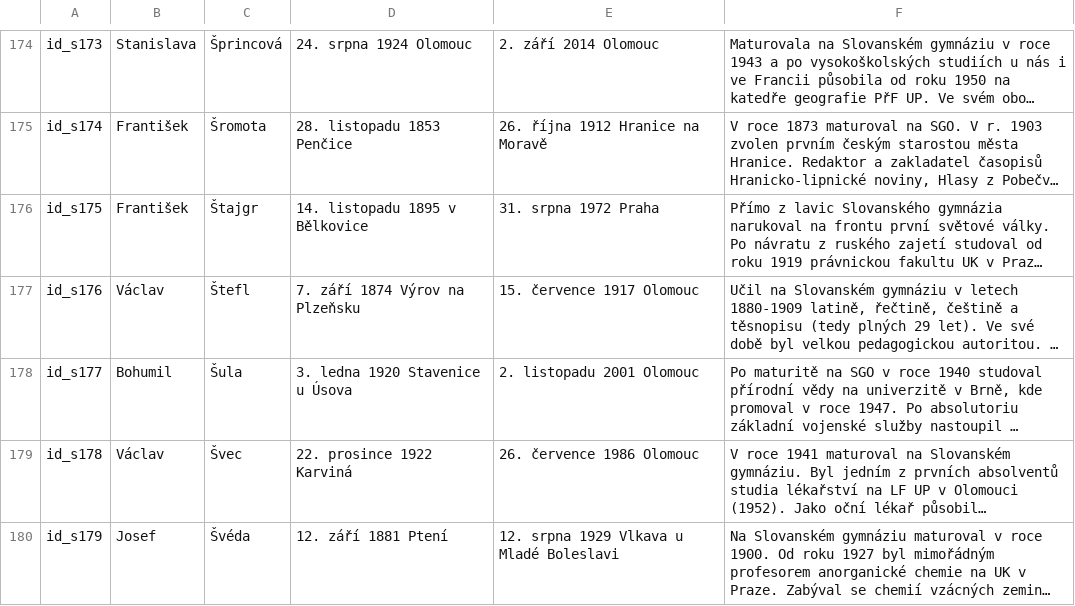
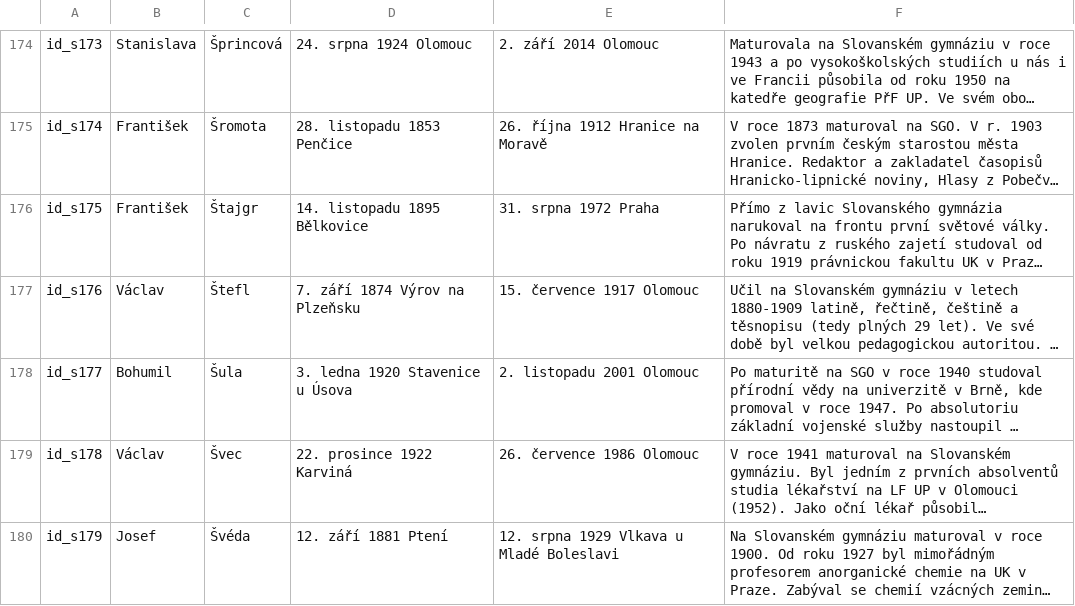
Before and after one commit to vtalas/app-muzeum, a CSV file: assets/databaze.csv, drawn as a sheet; only a part is shown, gaps mark what is left out; long unchanged cells end in …; the diff names each change by its address in the sheet, - before the commit and + after, or states it on an @@ line.

```diff
--- a/assets/databaze.csv
+++ b/assets/databaze.csv
-D176: 14. listopadu 1895 v Bělkovice
+D176: 14. listopadu 1895 Bělkovice
```
Also changed, not shown: 10 other files.
